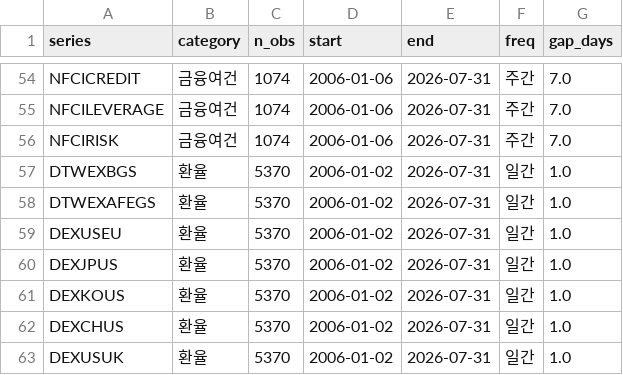
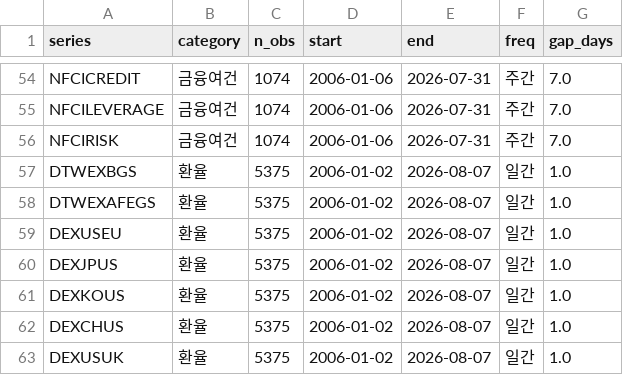
Before and after one commit to daifulee/argus-public-data, a CSV file: argus_fred_meta.csv, drawn as a sheet; only a part is shown, gaps mark what is left out; the diff covers the shown part only.

```diff
--- a/argus_fred_meta.csv
+++ b/argus_fred_meta.csv
@@ -56,8 +56,8 @@ NFCILEVERAGE,금융여건,1074,2006-01-06,2026-07-31,주간,7.0
 NFCIRISK,금융여건,1074,2006-01-06,2026-07-31,주간,7.0
-DTWEXBGS,환율,5370,2006-01-02,2026-07-31,일간,1.0
-DTWEXAFEGS,환율,5370,2006-01-02,2026-07-31,일간,1.0
-DEXUSEU,환율,5370,2006-01-02,2026-07-31,일간,1.0
-DEXJPUS,환율,5370,2006-01-02,2026-07-31,일간,1.0
-DEXKOUS,환율,5370,2006-01-02,2026-07-31,일간,1.0
-DEXCHUS,환율,5370,2006-01-02,2026-07-31,일간,1.0
-DEXUSUK,환율,5370,2006-01-02,2026-07-31,일간,1.0
+DTWEXBGS,환율,5375,2006-01-02,2026-08-07,일간,1.0
+DTWEXAFEGS,환율,5375,2006-01-02,2026-08-07,일간,1.0
+DEXUSEU,환율,5375,2006-01-02,2026-08-07,일간,1.0
+DEXJPUS,환율,5375,2006-01-02,2026-08-07,일간,1.0
+DEXKOUS,환율,5375,2006-01-02,2026-08-07,일간,1.0
+DEXCHUS,환율,5375,2006-01-02,2026-08-07,일간,1.0
+DEXUSUK,환율,5375,2006-01-02,2026-08-07,일간,1.0
```
Also changed, not shown: 92 edited cells elsewhere in this file, 1 other file.
